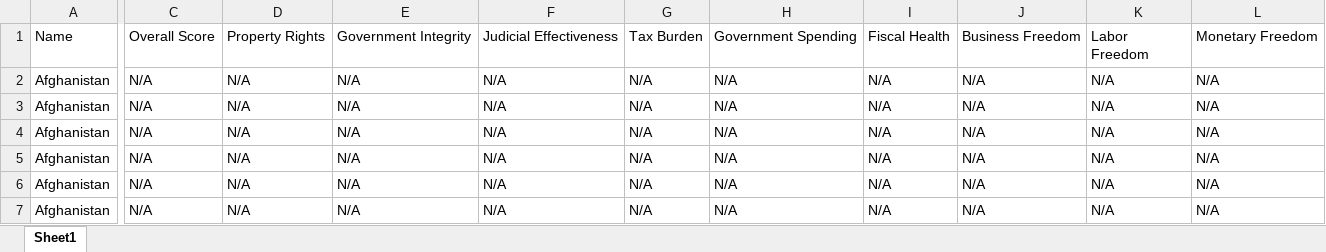
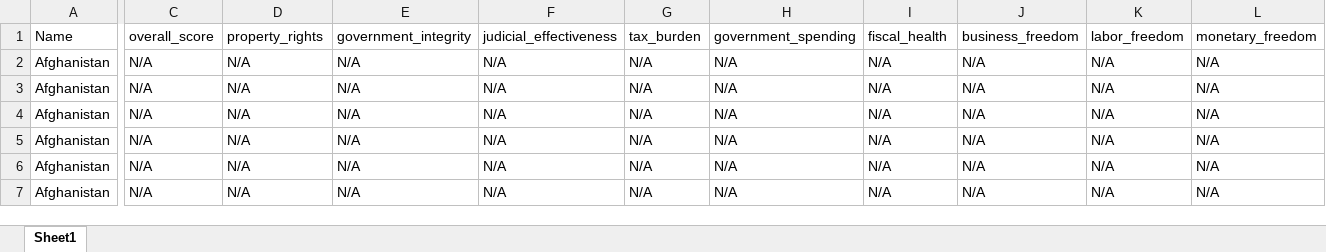
Before and after one commit to williamradaic/FinInclusionPanel, an Excel workbook: Raw_Data/Heritage_fixed.xlsx, sheet Sheet1, drawn as a sheet; only a part is shown, gaps mark what is left out; values as stored, in another font and other column widths than the file's, no borders; the diff covers the shown part only; the diff names each change by its address in the sheet, - before the commit and + after, or states it on an @@ line.

Commit message:
df cleaning, adjustments to raw data, added polity v, dta export

```diff
--- a/Raw_Data/Heritage_fixed.xlsx (sheet Sheet1)
+++ b/Raw_Data/Heritage_fixed.xlsx (sheet Sheet1)
-C1: Overall Score
+C1: overall_score
-D1: Property Rights
+D1: property_rights
-E1: Government Integrity
+E1: government_integrity
-F1: Judicial Effectiveness
+F1: judicial_effectiveness
-G1: Tax Burden
+G1: tax_burden
-H1: Government Spending
+H1: government_spending
-I1: Fiscal Health
+I1: fiscal_health
-J1: Business Freedom
+J1: business_freedom
-K1: Labor Freedom
+K1: labor_freedom
-L1: Monetary Freedom
+L1: monetary_freedom
```
Also changed, not shown: 3 edited cells elsewhere in this sheet, 3 other files.
